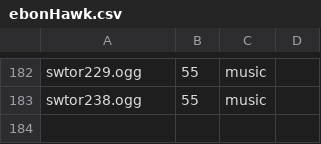
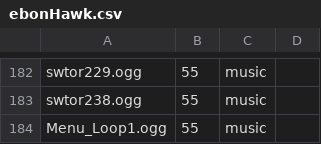
Before and after one commit to BruceJohnJennerLawso/atmosphere, a CSV file: envfiles/ebonHawk.csv, drawn as a sheet; only a part is shown, gaps mark what is left out; the diff names each change by its address in the sheet, - before the commit and + after, or states it on an @@ line.

Commit message:
added the menu loop I cut before for an old project

```diff
--- a/envfiles/ebonHawk.csv
+++ b/envfiles/ebonHawk.csv
+row 184: Menu_Loop1.ogg | 55 | music
```
